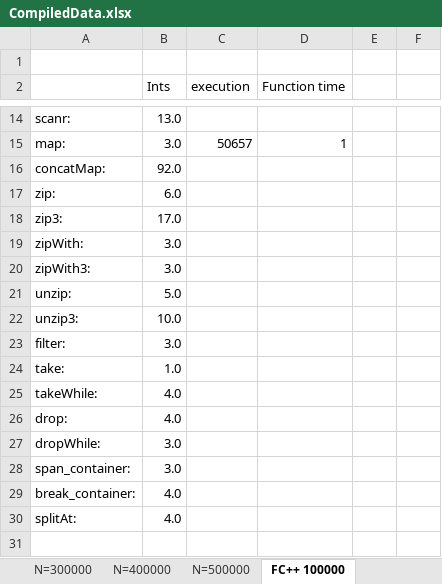
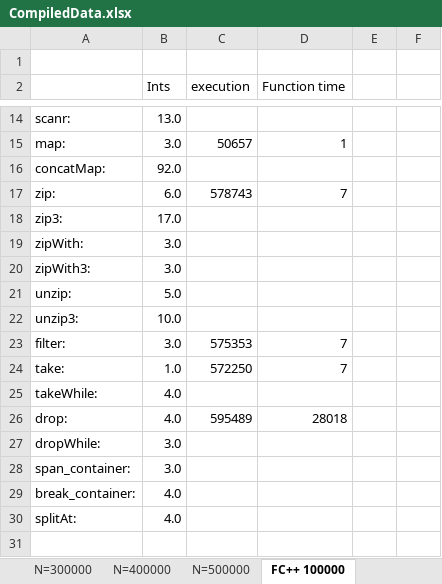
Before and after one commit to larissapassos/Husky, an Excel workbook: DataCompilation/CompiledData.xlsx, sheet FC++ 100000, drawn as a sheet; only a part is shown, gaps mark what is left out; values as stored, in another font and other column widths than the file's, no borders; charts and pictures not drawn; the diff names each change by its address in the sheet, - before the commit and + after, or states it on an @@ line.

Commit message:
FC++ data

```diff
--- a/DataCompilation/CompiledData.xlsx (sheet FC++ 100000)
+++ b/DataCompilation/CompiledData.xlsx (sheet FC++ 100000)
-C17 (execution): (empty)
+C17 (execution): 578743
-D17 (Function time): (empty)
+D17 (Function time): 7
-C23 (execution): (empty)
+C23 (execution): 575353
-D23:D24 (Function time): (empty)
+D23:D24 (Function time): 7
-C24 (execution): (empty)
+C24 (execution): 572250
-C26 (execution): (empty)
+C26 (execution): 595489
-D26 (Function time): (empty)
+D26 (Function time): 28018
```
Also changed, not shown: charts or pictures.
